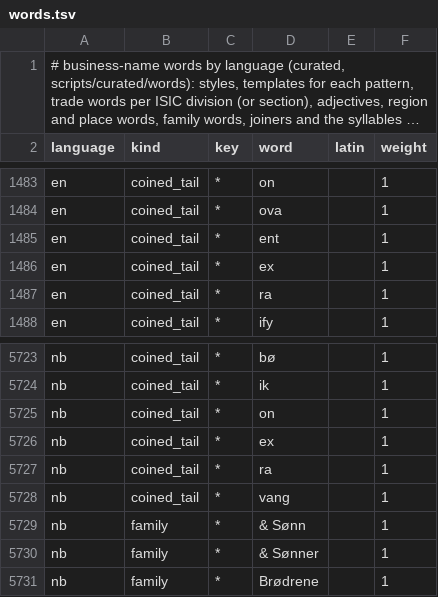
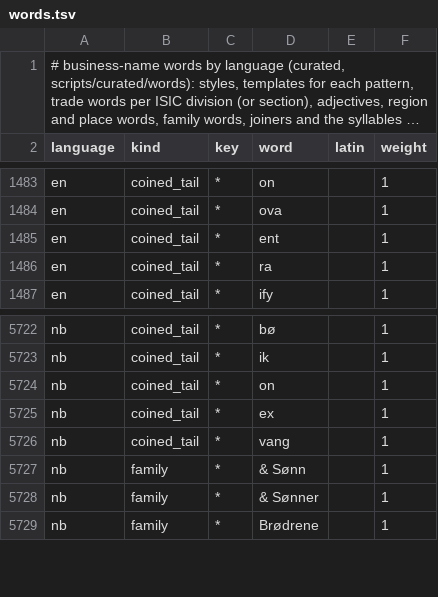
Before and after one commit to dasmig/company-generator, a TSV file: resources/full/words.tsv, drawn as a sheet; only a part is shown, gaps mark what is left out; long unchanged cells end in …; the diff names each change by its address in the sheet, - before the commit and + after, or states it on an @@ line.

```diff
--- a/resources/full/words.tsv
+++ b/resources/full/words.tsv
-row 1486: en | coined_tail | * | ex |  | 1
-row 5727: nb | coined_tail | * | ra |  | 1
```
Also changed, not shown: resources/lite/words.tsv, scripts/curated/words/en.tsv, 8 other files.
